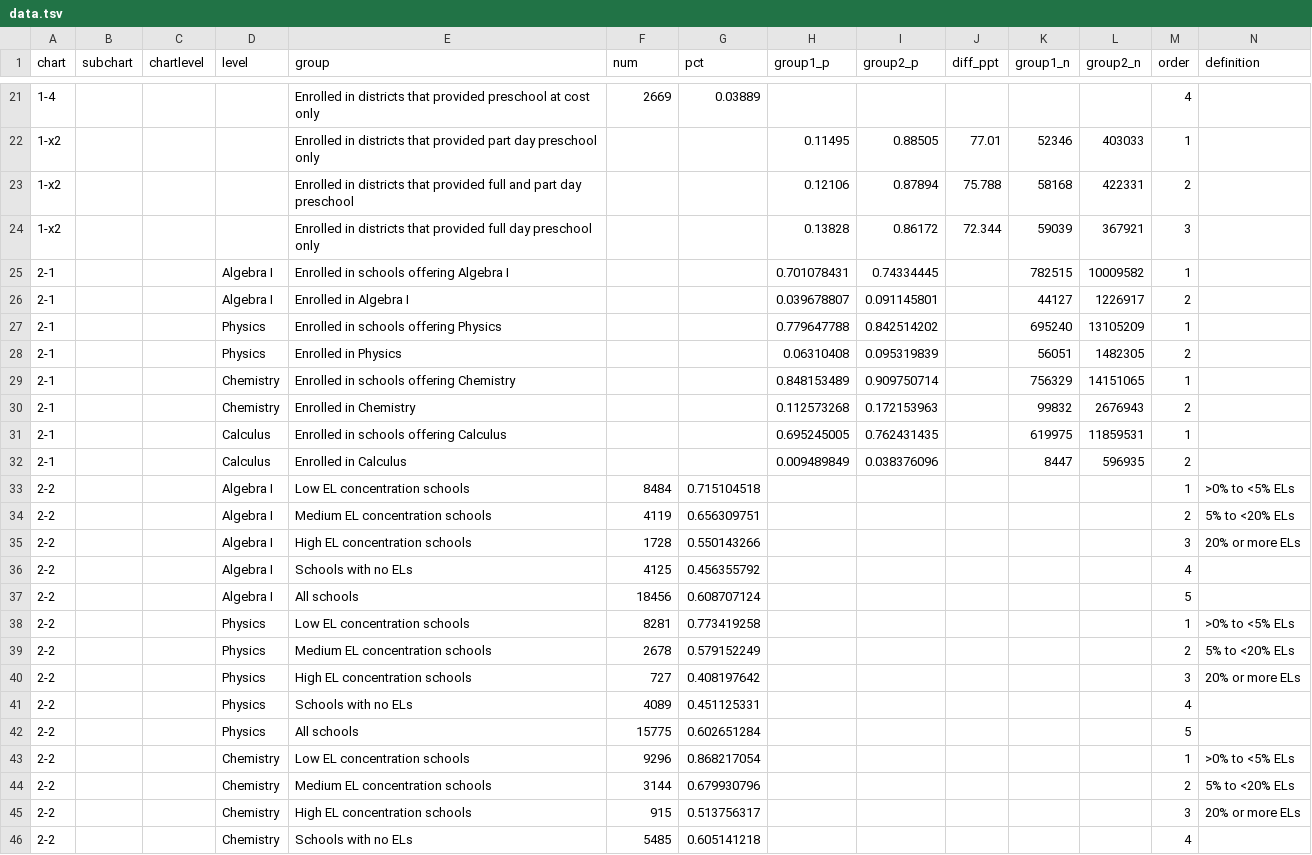
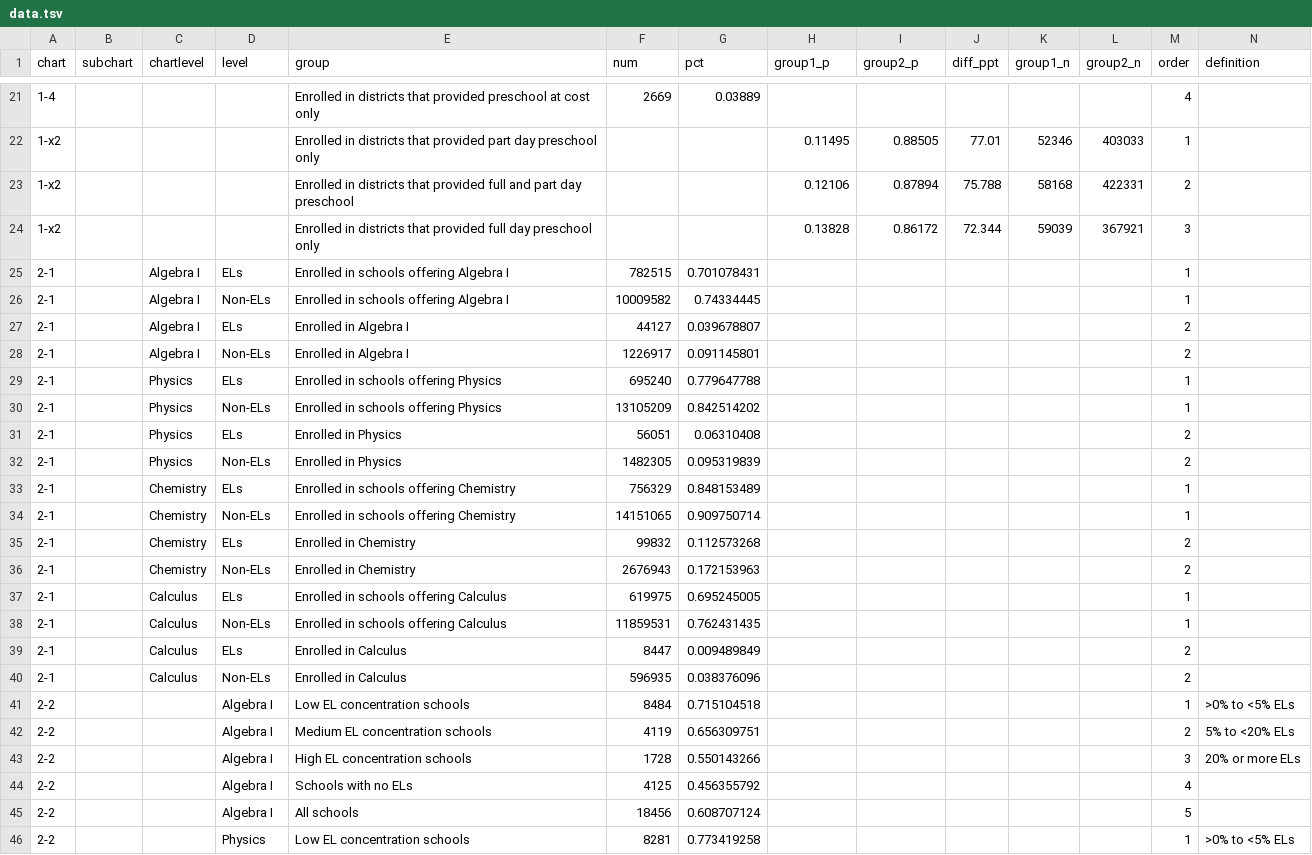
Before and after one commit to MarceloSimasWestat/MarceloSimasWestat.github.io, a TSV file: EnglishLearners2/dev/assets/data/data.tsv, drawn as a sheet; only a part is shown, gaps mark what is left out; the shorter side is filled out with more unchanged rows; removed rows and columns are numbered as before the commit, all else as after; the diff names each change by its address in the sheet, - before the commit and + after, or states it on an @@ line.

Commit message:
ELD2: Revisions to charts

```diff
--- a/EnglishLearners2/dev/assets/data/data.tsv
+++ b/EnglishLearners2/dev/assets/data/data.tsv
-row 25: 2-1 |  |  | Algebra I | Enrolled in schools offering Algebra I |  |  | 0.701078431 | 0.74334445 |  | 782515 | 10009582 | 1
-row 26: 2-1 |  |  | Algebra I | Enrolled in Algebra I |  |  | 0.039678807 | 0.091145801 |  | 44127 | 1226917 | 2
-row 27: 2-1 |  |  | Physics | Enrolled in schools offering Physics |  |  | 0.779647788 | 0.842514202 |  | 695240 | 13105209 | 1
-row 28: 2-1 |  |  | Physics | Enrolled in Physics |  |  | 0.06310408 | 0.095319839 |  | 56051 | 1482305 | 2
-row 29: 2-1 |  |  | Chemistry | Enrolled in schools offering Chemistry |  |  | 0.848153489 | 0.909750714 |  | 756329 | 14151065 | 1
-row 30: 2-1 |  |  | Chemistry | Enrolled in Chemistry |  |  | 0.112573268 | 0.172153963 |  | 99832 | 2676943 | 2
-row 31: 2-1 |  |  | Calculus | Enrolled in schools offering Calculus |  |  | 0.695245005 | 0.762431435 |  | 619975 | 11859531 | 1
-row 32: 2-1 |  |  | Calculus | Enrolled in Calculus |  |  | 0.009489849 | 0.038376096 |  | 8447 | 596935 | 2
+row 25: 2-1 |  | Algebra I | ELs | Enrolled in schools offering Algebra I | 782515 | 0.701078431 |  |  |  |  |  | 1
+row 26: 2-1 |  | Algebra I | Non-ELs | Enrolled in schools offering Algebra I | 10009582 | 0.74334445 |  |  |  |  |  | 1
+row 27: 2-1 |  | Algebra I | ELs | Enrolled in Algebra I | 44127 | 0.039678807 |  |  |  |  |  | 2
+row 28: 2-1 |  | Algebra I | Non-ELs | Enrolled in Algebra I | 1226917 | 0.091145801 |  |  |  |  |  | 2
+row 29: 2-1 |  | Physics | ELs | Enrolled in schools offering Physics | 695240 | 0.779647788 |  |  |  |  |  | 1
+row 30: 2-1 |  | Physics | Non-ELs | Enrolled in schools offering Physics | 13105209 | 0.842514202 |  |  |  |  |  | 1
+row 31: 2-1 |  | Physics | ELs | Enrolled in Physics | 56051 | 0.06310408 |  |  |  |  |  | 2
+row 32: 2-1 |  | Physics | Non-ELs | Enrolled in Physics | 1482305 | 0.095319839 |  |  |  |  |  | 2
+row 33: 2-1 |  | Chemistry | ELs | Enrolled in schools offering Chemistry | 756329 | 0.848153489 |  |  |  |  |  | 1
+row 34: 2-1 |  | Chemistry | Non-ELs | Enrolled in schools offering Chemistry | 14151065 | 0.909750714 |  |  |  |  |  | 1
+row 35: 2-1 |  | Chemistry | ELs | Enrolled in Chemistry | 99832 | 0.112573268 |  |  |  |  |  | 2
+row 36: 2-1 |  | Chemistry | Non-ELs | Enrolled in Chemistry | 2676943 | 0.172153963 |  |  |  |  |  | 2
+row 37: 2-1 |  | Calculus | ELs | Enrolled in schools offering Calculus | 619975 | 0.695245005 |  |  |  |  |  | 1
+row 38: 2-1 |  | Calculus | Non-ELs | Enrolled in schools offering Calculus | 11859531 | 0.762431435 |  |  |  |  |  | 1
+row 39: 2-1 |  | Calculus | ELs | Enrolled in Calculus | 8447 | 0.009489849 |  |  |  |  |  | 2
+row 40: 2-1 |  | Calculus | Non-ELs | Enrolled in Calculus | 596935 | 0.038376096 |  |  |  |  |  | 2
```
Also changed, not shown: 6 other files.
